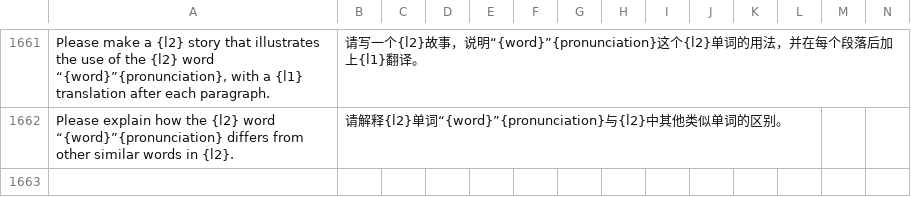
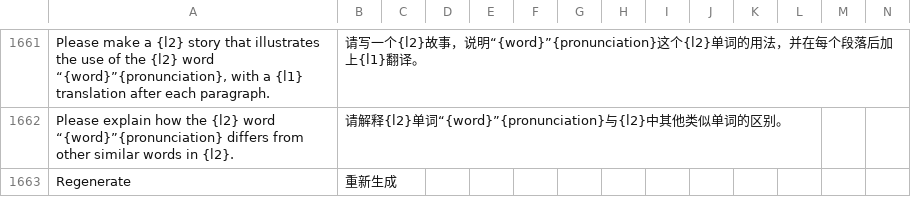
Before and after one commit to longjiang/zerotohero-nuxt, a CSV file: lib/translations.csv, drawn as a sheet; only a part is shown, gaps mark what is left out; rows hold the shown columns only; the diff names each change by its address in the sheet, - before the commit and + after, or states it on an @@ line.

```diff
--- a/lib/translations.csv
+++ b/lib/translations.csv
+row 1663: Regenerate | 重新生成
```
Also changed, not shown: 2 other files.
